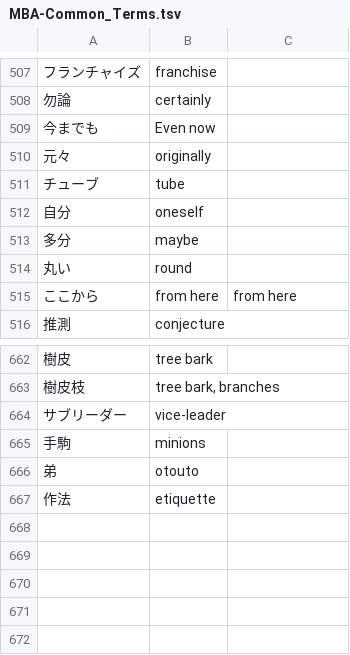
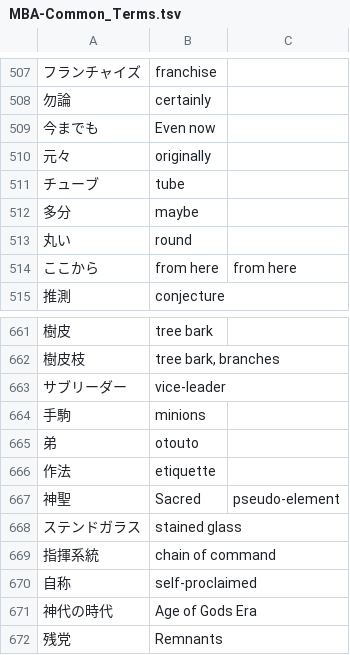
Before and after one commit to nille02/mtl, a TSV file: data/wordlist/Death Mage Raw/MBA-Common_Terms.tsv, drawn as a sheet; only a part is shown, gaps mark what is left out.

```diff
--- a/data/wordlist/Death Mage Raw/MBA-Common_Terms.tsv
+++ b/data/wordlist/Death Mage Raw/MBA-Common_Terms.tsv
@@ -511,3 +511,2 @@
 チューブ	tube
-自分	oneself
 多分	maybe
@@ -667 +666,7 @@
 作法	etiquette
+神聖	Sacred	pseudo-element
+ステンドガラス	stained glass
+指揮系統	chain of command
+自称	self-proclaimed
+神代の時代	Age of Gods Era
+残党	Remnants
```
Also changed, not shown: data/wordlist/Death Mage Raw/MBA-Gods.tsv, data/wordlist/Death Mage Raw/MBA-Japanese_Quirks.tsv, 6 other files.
